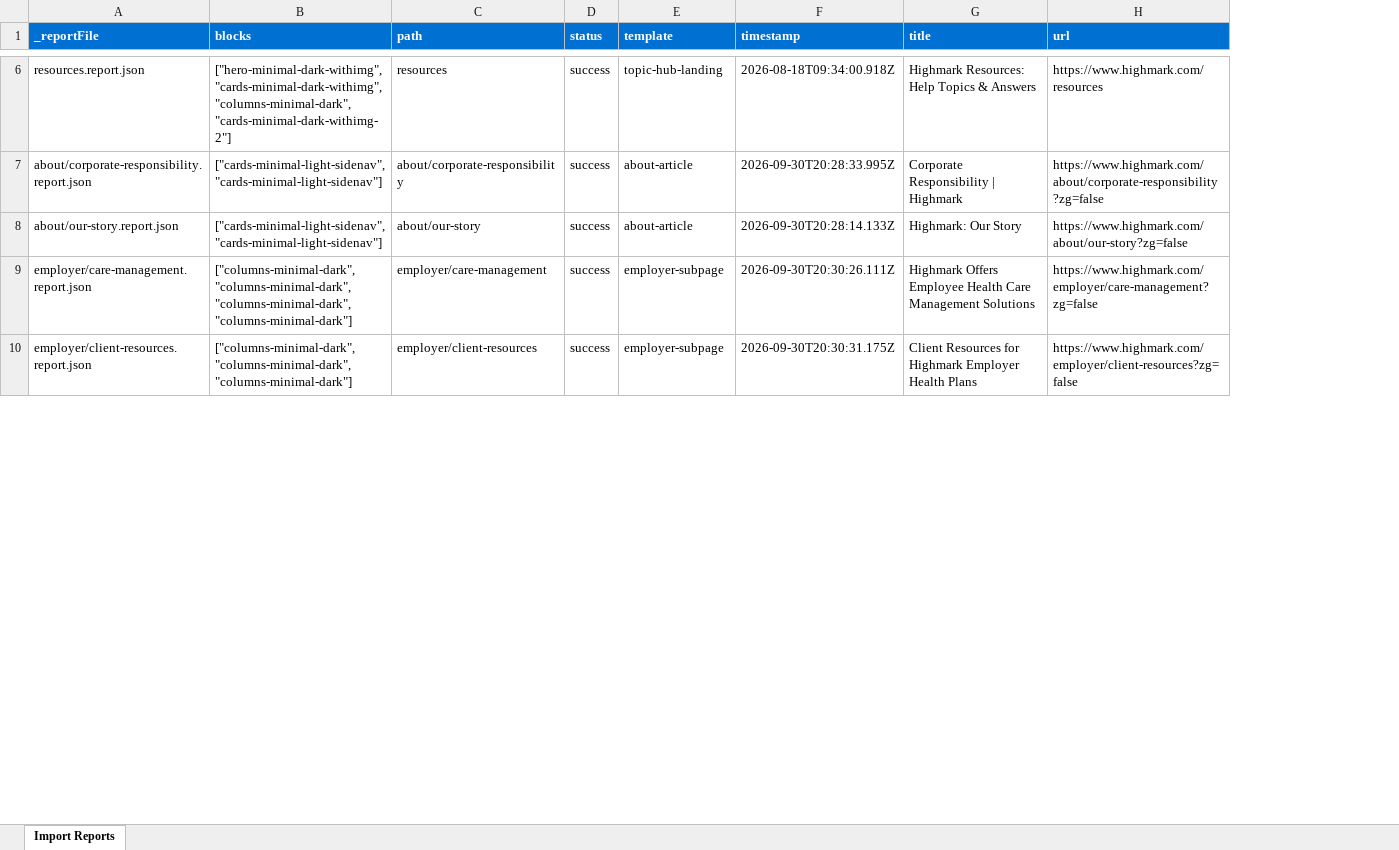
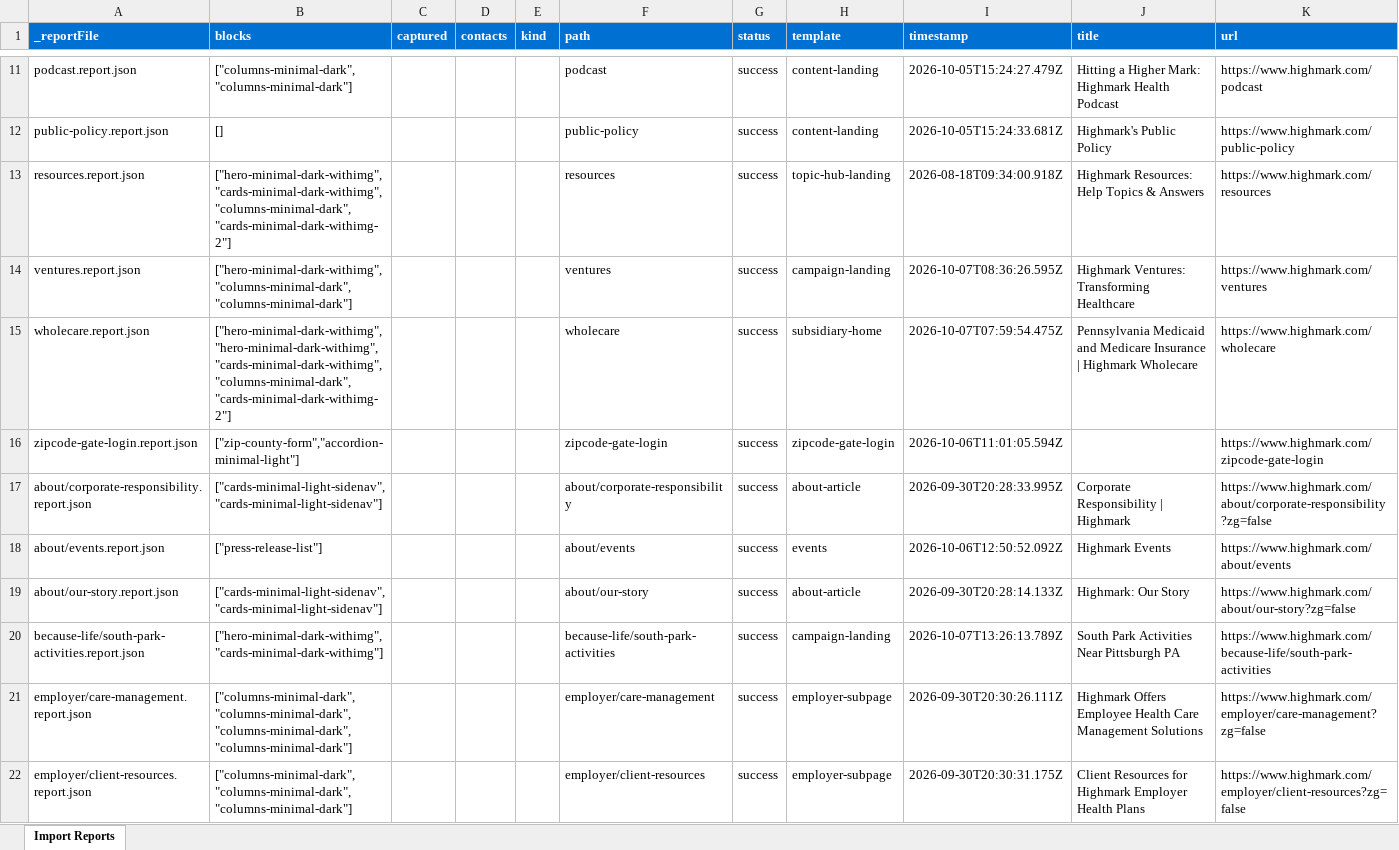
Before and after one commit to AdobeDrago/highmark, an Excel workbook: tools/importer/reports/import-contact.report.xlsx, sheet Import Reports, drawn as a sheet; only a part is shown, gaps mark what is left out; values as stored, in another font and other column widths than the file's, no borders; the diff covers the shown part only; the diff names each change by its address in the sheet, - before the commit and + after, or states it on an @@ line.

```diff
--- a/tools/importer/reports/import-contact.report.xlsx (sheet Import Reports)
+++ b/tools/importer/reports/import-contact.report.xlsx (sheet Import Reports)
+column C (captured), empty
+column D (contacts), empty
+column E (kind), empty
+row 11: podcast.report.json | ["columns-minimal-dark","columns-minimal-dark"] |  |  |  | podcast | success | content-landing | 2026-10-05T15:24:27.479Z | Hitting a Higher Mark: Highmark Health Podcast | https://www.highmark.com/podcast
+row 12: public-policy.report.json | [] |  |  |  | public-policy | success | content-landing | 2026-10-05T15:24:33.681Z | Highmark's Public Policy | https://www.highmark.com/public-policy
+row 14: ventures.report.json | ["hero-minimal-dark-withimg","columns-minimal-dark","columns-minimal-dark"] |  |  |  | ventures | success | campaign-landing | 2026-10-07T08:36:26.595Z | Highmark Ventures: Transforming Healthcare | https://www.highmark.com/ventures
+row 15: wholecare.report.json | ["hero-minimal-dark-withimg","hero-minimal-dark-withimg","cards-minimal-dark-withimg","columns-minimal-dark","cards-minimal-dark-withimg-2"] |  |  |  | wholecare | success | subsidiary-home | 2026-10-07T07:59:54.475Z | Pennsylvania Medicaid and Medicare Insurance | Highmark Wholecare | https://www.highmark.com/wholecare
+row 16: zipcode-gate-login.report.json | ["zip-county-form","accordion-minimal-light"] |  |  |  | zipcode-gate-login | success | zipcode-gate-login | 2026-10-06T11:01:05.594Z |  | https://www.highmark.com/zipcode-gate-login
+row 18: about/events.report.json | ["press-release-list"] |  |  |  | about/events | success | events | 2026-10-06T12:50:52.092Z | Highmark Events | https://www.highmark.com/about/events
+row 20: because-life/south-park-activities.report.json | ["hero-minimal-dark-withimg","cards-minimal-dark-withimg"] |  |  |  | because-life/south-park-activities | success | campaign-landing | 2026-10-07T13:26:13.789Z | South Park Activities Near Pittsburgh PA | https://www.highmark.com/because-life/south-park-activities
```
Also changed, not shown: 32 added rows and 3 edited cells elsewhere in this sheet, tools/importer/reports/import-fraud-form.report.xlsx, 14 other files.
